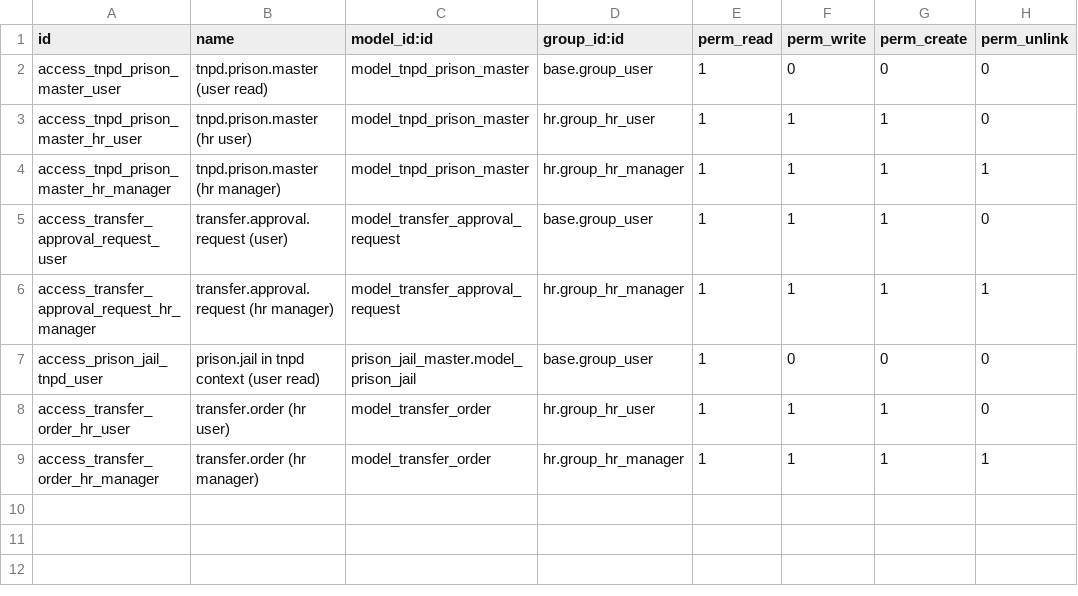
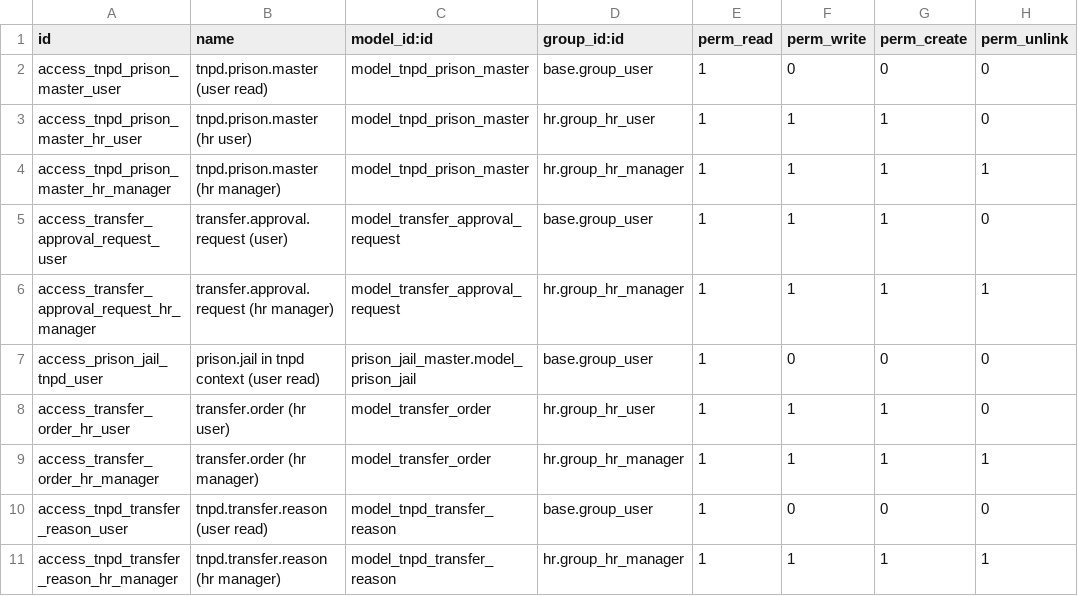
Before and after one commit to roosterhr/gg-odoo-erp, a CSV file: addons/tnpd_hr_employee/security/ir.model.access.csv, drawn as a sheet.

```diff
--- a/addons/tnpd_hr_employee/security/ir.model.access.csv
+++ b/addons/tnpd_hr_employee/security/ir.model.access.csv
@@ -9 +9,3 @@ access_transfer_order_hr_user,transfer.order (hr user),model_transfer_order,hr.g
 access_transfer_order_hr_manager,transfer.order (hr manager),model_transfer_order,hr.group_hr_manager,1,1,1,1
+access_tnpd_transfer_reason_user,tnpd.transfer.reason (user read),model_tnpd_transfer_reason,base.group_user,1,0,0,0
+access_tnpd_transfer_reason_hr_manager,tnpd.transfer.reason (hr manager),model_tnpd_transfer_reason,hr.group_hr_manager,1,1,1,1
```
Also changed, not shown: 18 other files.
